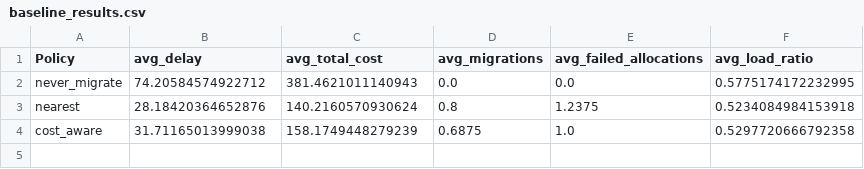
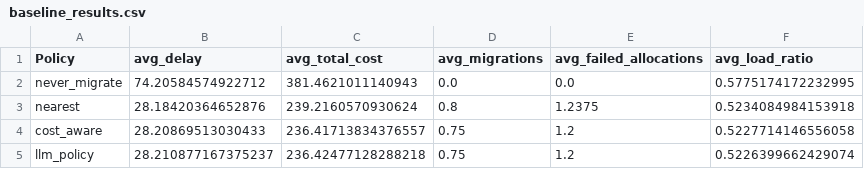
Before and after one commit to strive66655/service_migration, a CSV file: experiments/results/baseline_results.csv, drawn as a sheet.

```diff
--- a/experiments/results/baseline_results.csv
+++ b/experiments/results/baseline_results.csv
@@ -2,3 +2,4 @@
 never_migrate,74.20584574922712,381.4621011140943,0.0,0.0,0.5775174172232995
-nearest,28.18420364652876,140.2160570930624,0.8,1.2375,0.5234084984153918
-cost_aware,31.71165013999038,158.1749448279239,0.6875,1.0,0.5297720666792358
+nearest,28.18420364652876,239.2160570930624,0.8,1.2375,0.5234084984153918
+cost_aware,28.20869513030433,236.41713834376557,0.75,1.2,0.5227714146556058
+llm_policy,28.210877167375237,236.42477128288218,0.75,1.2,0.5226399662429074
```
Also changed, not shown: 29 other files.
